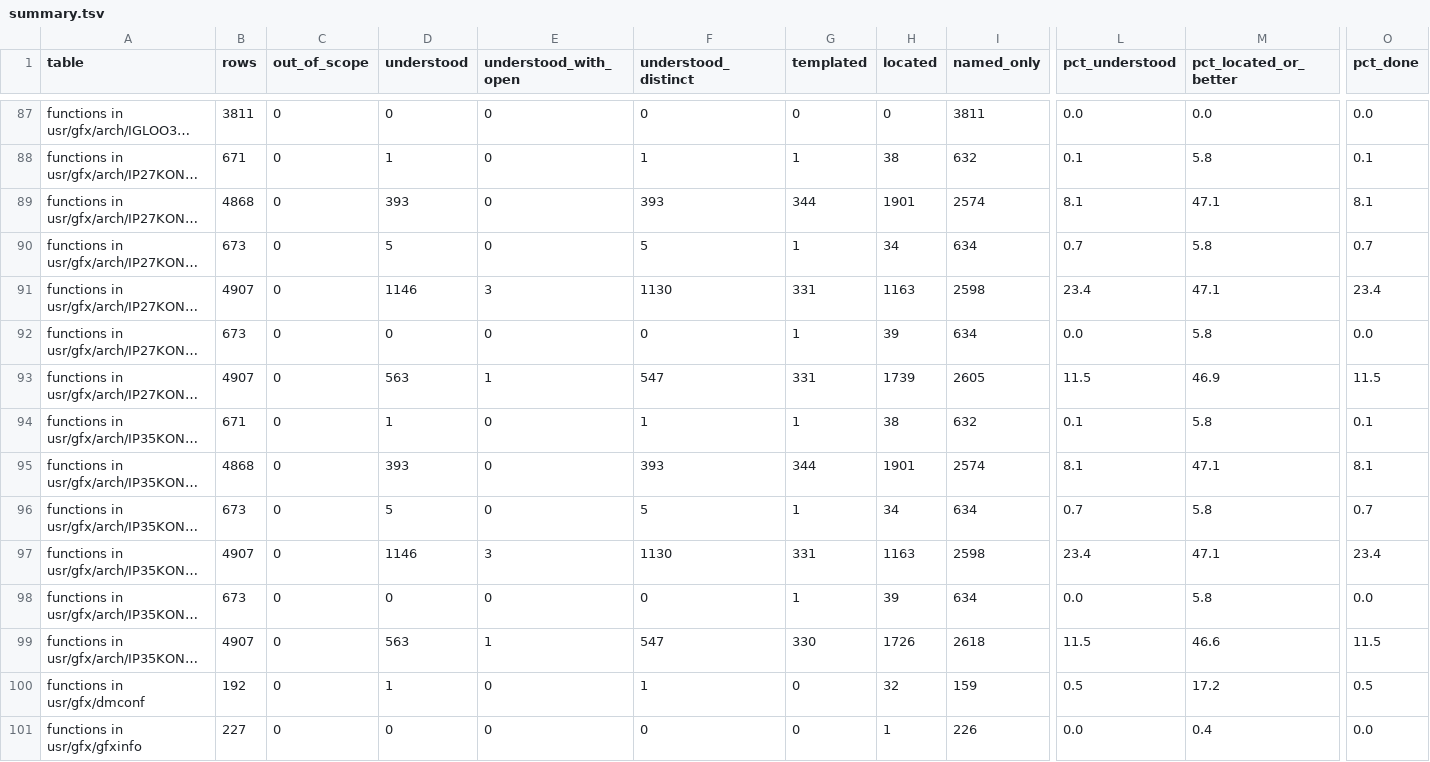
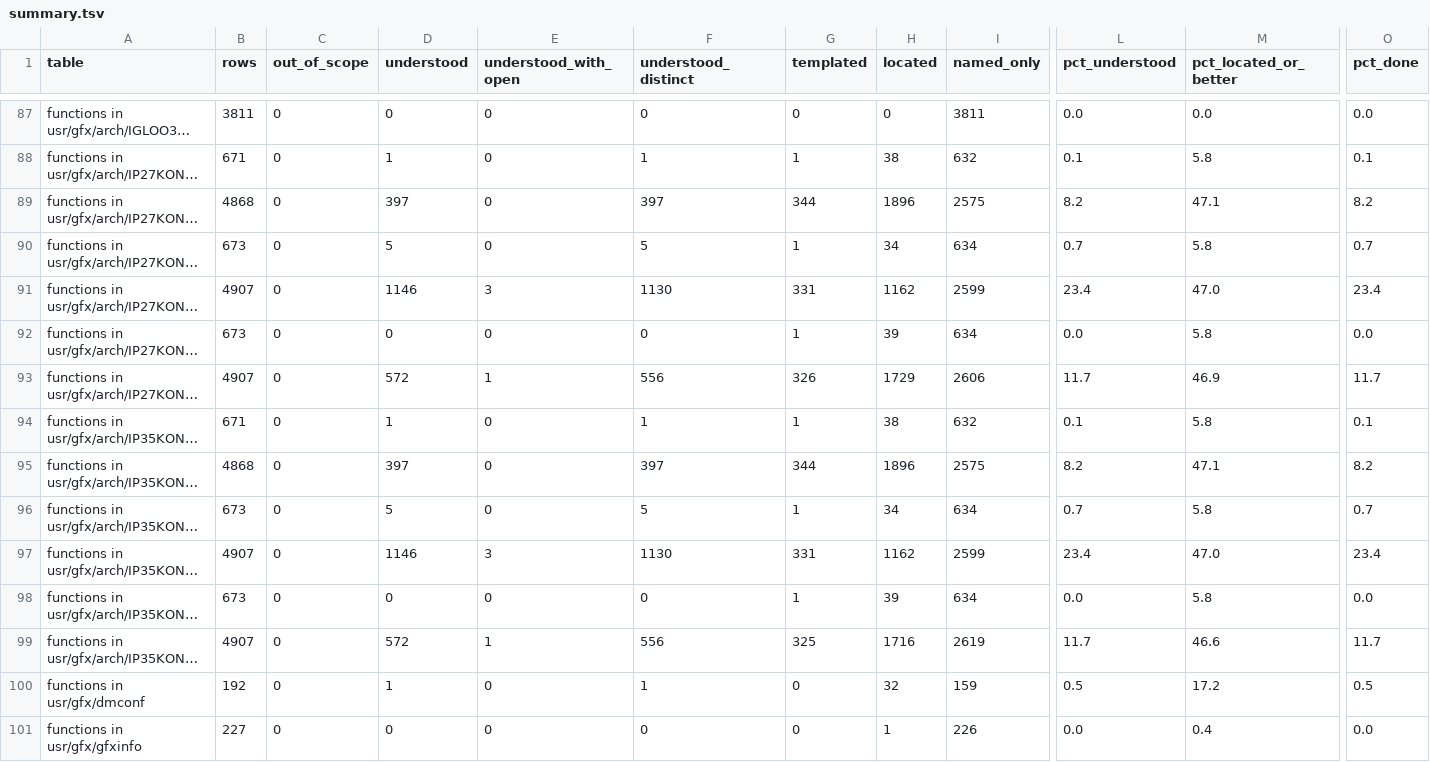
Before and after one commit to jamesbraid/kona, a TSV file: docs/inventory/summary.tsv, drawn as a sheet; only a part is shown, gaps mark what is left out; long unchanged cells end in …; the diff covers the shown part only; the diff names each change by its address in the sheet, - before the commit and + after, or states it on an @@ line.

Commit message:
docs: confirm an unpublished source file and an unpublished source file sample-implementation entries against the public body
The 64-bit and original 32-bit line-clip routines were marked not
re-checked. Their bodies are now read in full against an unpublished source file, and the
differences (no zero test on the 1/w divides, validation through the
vertex pointer at +16 or +12, clip codes read from the word at +4, and
the new-vertex setup) are stated in each entry.

The feedback record routines in the 64-bit build and the original 32-bit
build's buffer and pass-through routines were matched by call count
only. Each body is now read against an unpublished source file; the 64-bit build stores
the buffer fields in a different order, which the entry records.

```diff
--- a/docs/inventory/summary.tsv
+++ b/docs/inventory/summary.tsv
-D89 (understood): 393
+D89 (understood): 397
-F89 (understood_distinct): 393
+F89 (understood_distinct): 397
-H89 (located): 1901
+H89 (located): 1896
-I89 (named_only): 2574
+I89 (named_only): 2575
-L89 (pct_understood): 8.1
+L89 (pct_understood): 8.2
-O89 (pct_done): 8.1
+O89 (pct_done): 8.2
-H91 (located): 1163
+H91 (located): 1162
-I91 (named_only): 2598
+I91 (named_only): 2599
-M91 (pct_located_or_better): 47.1
+M91 (pct_located_or_better): 47.0
-D93 (understood): 563
+D93 (understood): 572
-F93 (understood_distinct): 547
+F93 (understood_distinct): 556
-G93 (templated): 331
+G93 (templated): 326
-H93 (located): 1739
+H93 (located): 1729
-I93 (named_only): 2605
+I93 (named_only): 2606
-L93 (pct_understood): 11.5
+L93 (pct_understood): 11.7
-O93 (pct_done): 11.5
+O93 (pct_done): 11.7
-D95 (understood): 393
+D95 (understood): 397
-F95 (understood_distinct): 393
+F95 (understood_distinct): 397
-H95 (located): 1901
+H95 (located): 1896
-I95 (named_only): 2574
+I95 (named_only): 2575
-L95 (pct_understood): 8.1
+L95 (pct_understood): 8.2
-O95 (pct_done): 8.1
+O95 (pct_done): 8.2
-H97 (located): 1163
+H97 (located): 1162
-I97 (named_only): 2598
+I97 (named_only): 2599
-M97 (pct_located_or_better): 47.1
+M97 (pct_located_or_better): 47.0
-D99 (understood): 563
+D99 (understood): 572
-F99 (understood_distinct): 547
+F99 (understood_distinct): 556
-G99 (templated): 330
+G99 (templated): 325
-H99 (located): 1726
+H99 (located): 1716
-I99 (named_only): 2618
+I99 (named_only): 2619
-L99 (pct_understood): 11.5
+L99 (pct_understood): 11.7
-O99 (pct_done): 11.5
+O99 (pct_done): 11.7
```
Also changed, not shown: 13 edited cells elsewhere in this file, 3 other files.
